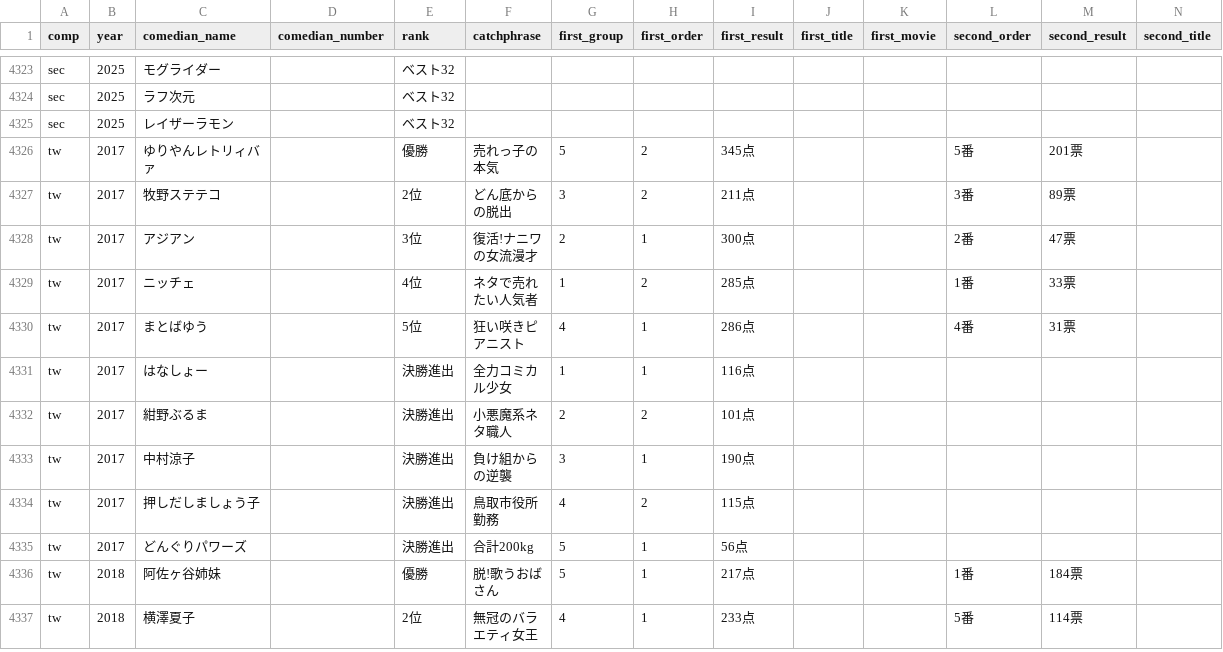
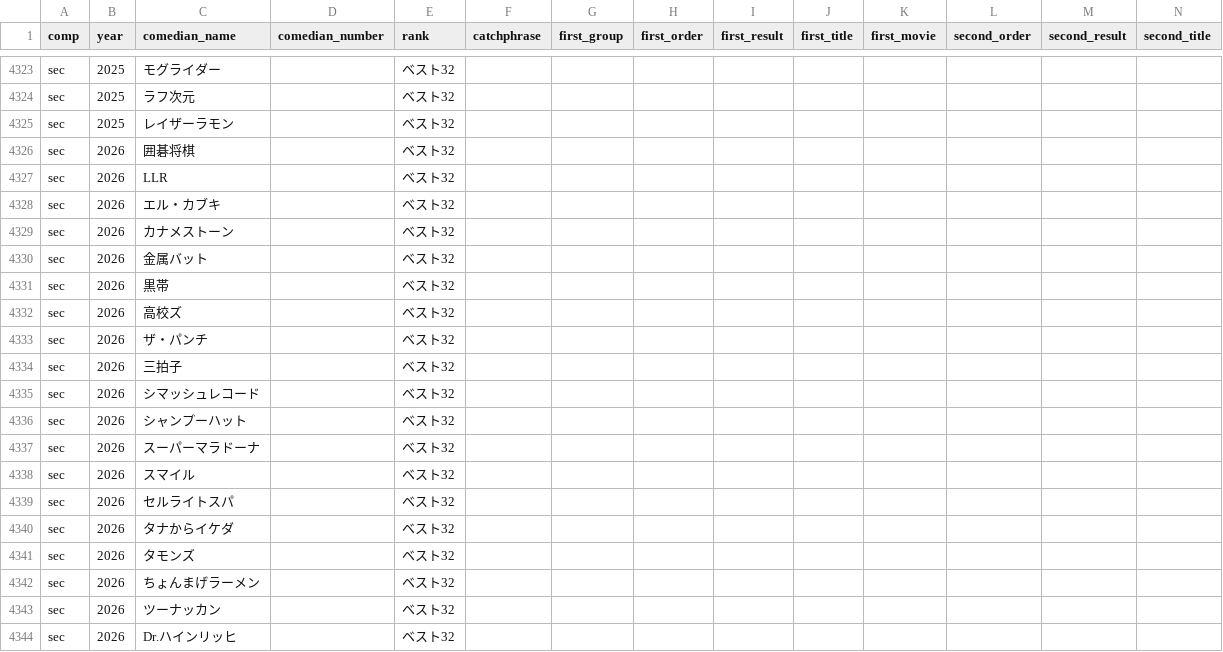
Before and after one commit to gmmtea/owarai-data, a CSV file: seed_csv/final_results.csv, drawn as a sheet; only a part is shown, gaps mark what is left out; the shorter side is filled out with more unchanged rows; rows hold the shown columns only; the diff covers the shown part only; the diff names each change by its address in the sheet, - before the commit and + after, or states it on an @@ line.

Commit message:
THE SECOND 2026 ベスト32

```diff
--- a/seed_csv/final_results.csv
+++ b/seed_csv/final_results.csv
+row 4326: sec | 2026 | 囲碁将棋 |  | ベスト32
+row 4327: sec | 2026 | LLR |  | ベスト32
+row 4328: sec | 2026 | エル・カブキ |  | ベスト32
+row 4329: sec | 2026 | カナメストーン |  | ベスト32
+row 4330: sec | 2026 | 金属バット |  | ベスト32
+row 4331: sec | 2026 | 黒帯 |  | ベスト32
+row 4332: sec | 2026 | 高校ズ |  | ベスト32
+row 4333: sec | 2026 | ザ・パンチ |  | ベスト32
+row 4334: sec | 2026 | 三拍子 |  | ベスト32
+row 4335: sec | 2026 | シマッシュレコード |  | ベスト32
+row 4336: sec | 2026 | シャンプーハット |  | ベスト32
+row 4337: sec | 2026 | スーパーマラドーナ |  | ベスト32
+row 4338: sec | 2026 | スマイル |  | ベスト32
+row 4339: sec | 2026 | セルライトスパ |  | ベスト32
+row 4340: sec | 2026 | タナからイケダ |  | ベスト32
+row 4341: sec | 2026 | タモンズ |  | ベスト32
+row 4342: sec | 2026 | ちょんまげラーメン |  | ベスト32
+row 4343: sec | 2026 | ツーナッカン |  | ベスト32
+row 4344: sec | 2026 | Dr.ハインリッヒ |  | ベスト32
```
Also changed, not shown: 13 added rows elsewhere in this file, seed_csv/comedians.csv, seed_csv/editions.csv, 4 other files.
